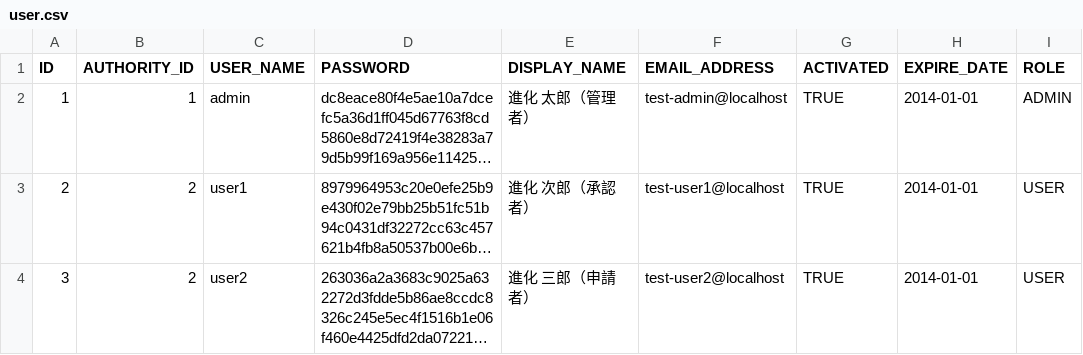
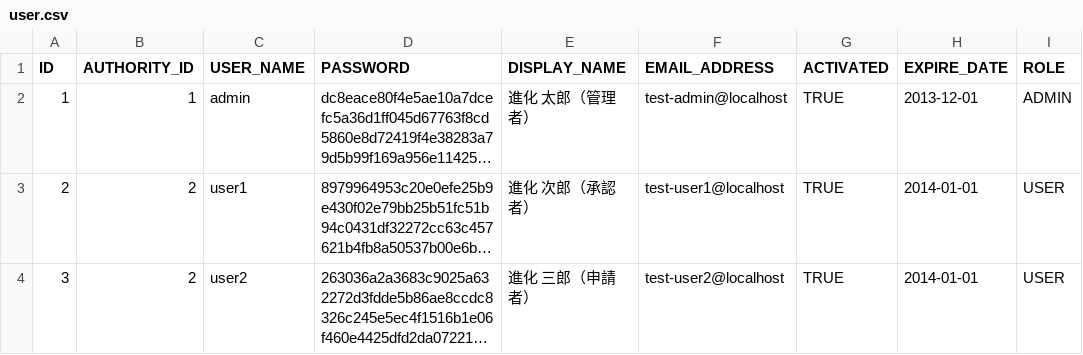
Before and after one commit to shinkasystems/kintaikanri, a CSV file: src/META-INF/resources/user.csv, drawn as a sheet; long unchanged cells end in …; the diff names each change by its address in the sheet, - before the commit and + after, or states it on an @@ line.

```diff
--- a/src/META-INF/resources/user.csv
+++ b/src/META-INF/resources/user.csv
-H2 (EXPIRE_DATE): 2014-01-01
+H2 (EXPIRE_DATE): 2013-12-01
```
Also changed, not shown: 3 other files.
